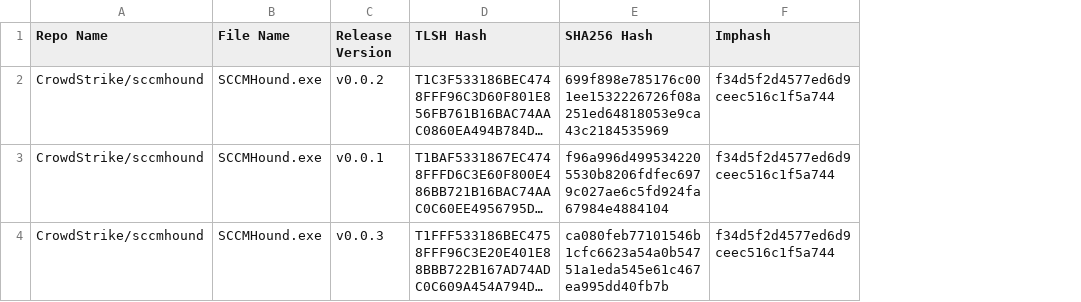
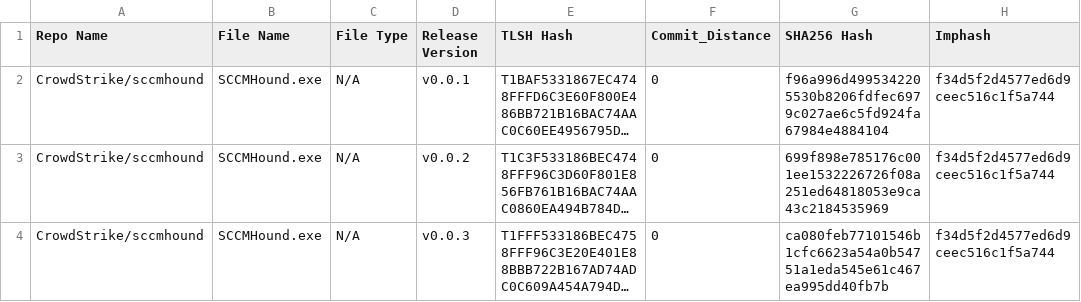
Before and after one commit to Magonia-Research/CelesTLSH-Hashes, a CSV file: sccmhound/sccmhound_tlsh_hashes.csv, drawn as a sheet; only a part is shown; long unchanged cells end in …; addresses are those after the commit; the diff names each change by its address in the sheet, - before the commit and + after, or states it on an @@ line.

Commit message:
Updated TLSH CSV

```diff
--- a/sccmhound/sccmhound_tlsh_hashes.csv
+++ b/sccmhound/sccmhound_tlsh_hashes.csv
+column C (File Type), rows 3-4: N/A | N/A
+column F (Commit_Distance), rows 3-4: 0 | 0
@@ row 3 moved to row 2: CrowdStrike/sccmhound @@
```
